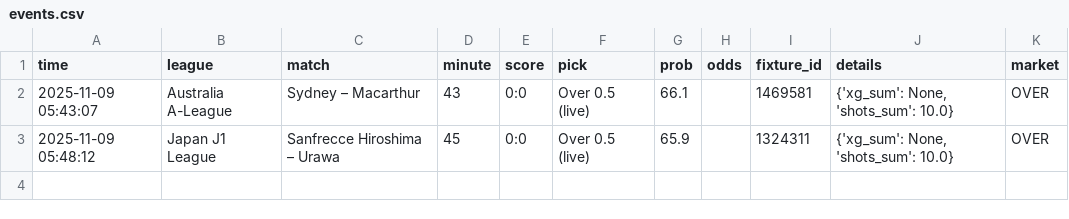
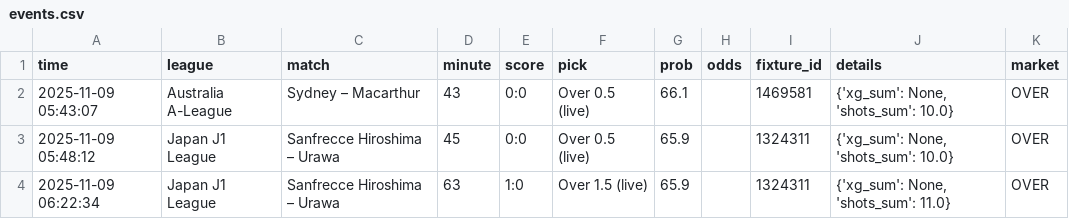
Before and after one commit to m5tibi/LiveMesterBot, a CSV file: data/2025-11-09/events.csv, drawn as a sheet.

```diff
--- a/data/2025-11-09/events.csv
+++ b/data/2025-11-09/events.csv
@@ -3 +3,2 @@ time,league,match,minute,score,pick,prob,odds,fixture_id,details,market
 2025-11-09 05:48:12,Japan J1 League,Sanfrecce Hiroshima – Urawa,45,0:0,Over 0.5 (live),65.9,,1324311,"{'xg_sum': None, 'shots_sum': 10.0}",OVER
+2025-11-09 06:22:34,Japan J1 League,Sanfrecce Hiroshima – Urawa,63,1:0,Over 1.5 (live),65.9,,1324311,"{'xg_sum': None, 'shots_sum': 11.0}",OVER
```
